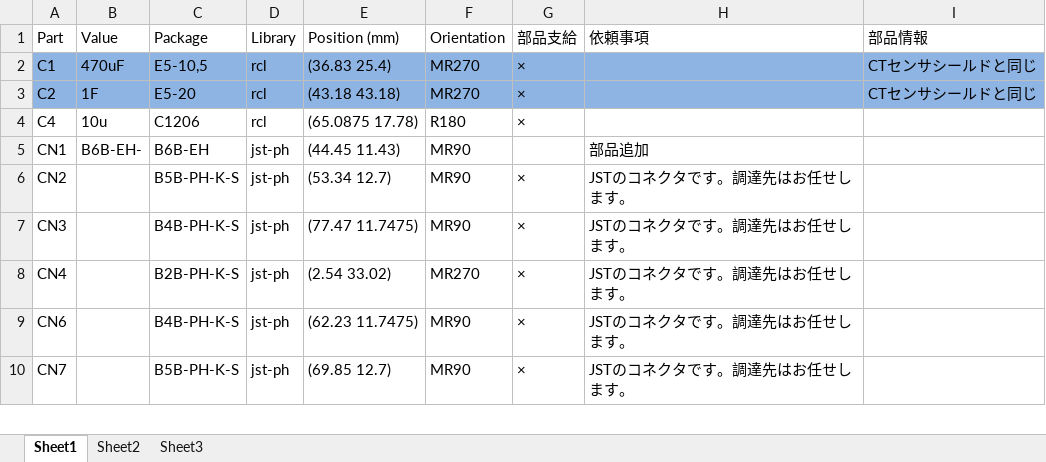
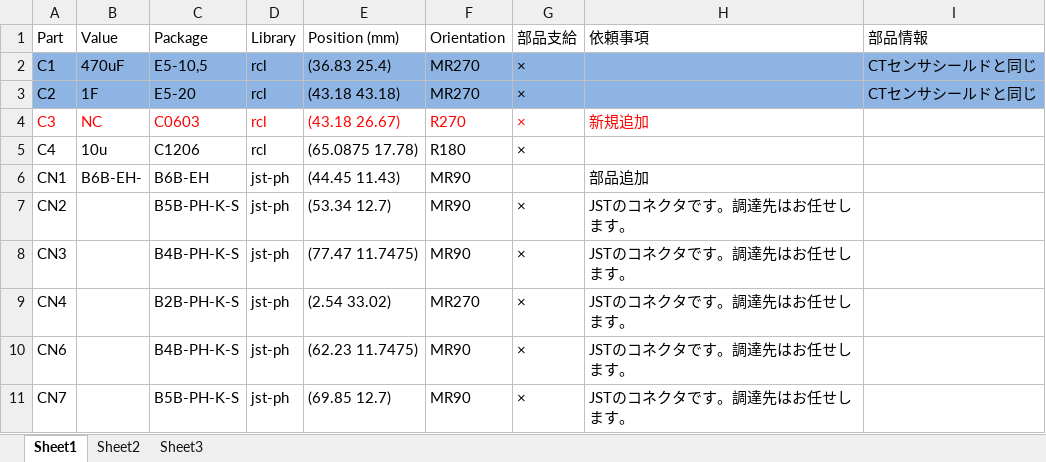
Before and after one commit to LAPIS-Lazurite/eagle, an Excel workbook: project/PumpMonitoring/171020_PumpMonitoring/bomlist.xlsx, sheet Sheet1, drawn as a sheet; only a part is shown; values as stored, in another font and other column widths than the file's, no borders; the diff names each change by its address in the sheet, - before the commit and + after, or states it on an @@ line.

Commit message:
update bomlist of pump monitoring system.

```diff
--- a/project/PumpMonitoring/171020_PumpMonitoring/bomlist.xlsx (sheet Sheet1)
+++ b/project/PumpMonitoring/171020_PumpMonitoring/bomlist.xlsx (sheet Sheet1)
+row 4: C3 | NC | C0603 | rcl | (43.18 26.67) | R270 | × | 新規追加
```
